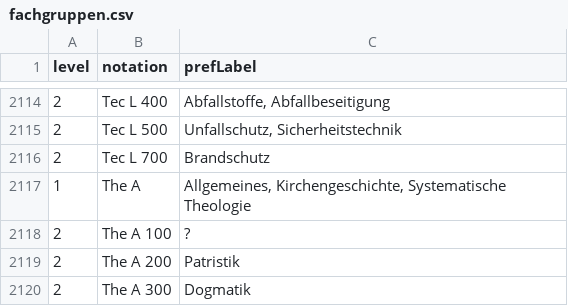
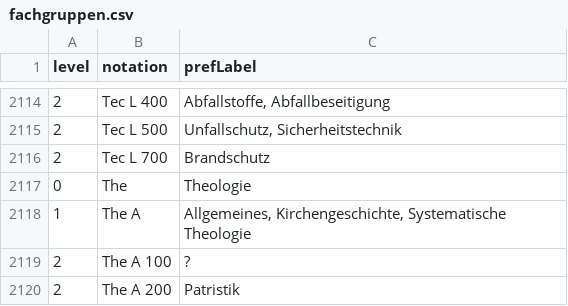
Before and after one commit to gbv/jskos-data, a CSV file: nsk/fachgruppen.csv, drawn as a sheet; only a part is shown, gaps mark what is left out; the shorter side is filled out with more unchanged rows.

```diff
--- a/nsk/fachgruppen.csv
+++ b/nsk/fachgruppen.csv
@@ -2116,2 +2116,3 @@ level,notation,prefLabel
 2,Tec L 700,"Brandschutz"
+0,The,"Theologie"
 1,The A,"Allgemeines, Kirchengeschichte, Systematische Theologie"
```
Also changed, not shown: 2 other files.
